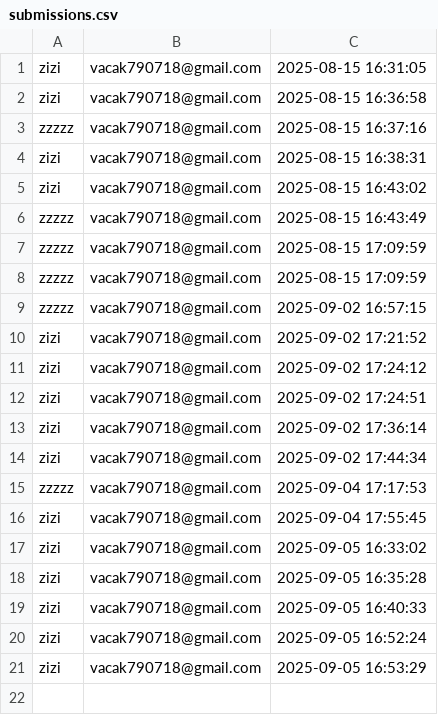
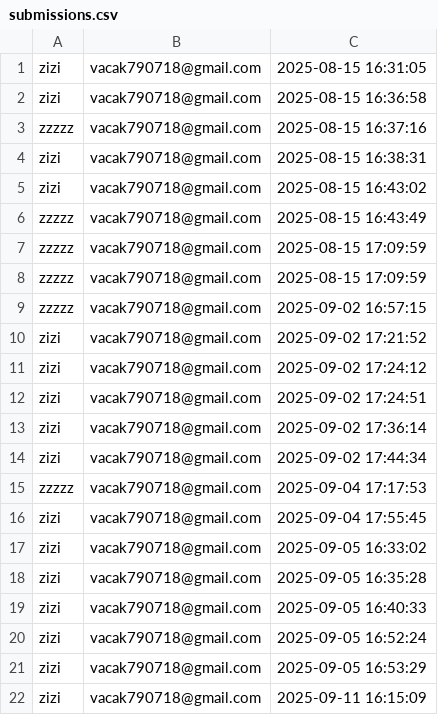
Before and after one commit to tappancs/landing-pages, a CSV file: submissions.csv, drawn as a sheet.

```diff
--- a/submissions.csv
+++ b/submissions.csv
@@ -21 +21,2 @@ zizi,vacak790718@gmail.com,"2025-09-05 16:52:24"
 zizi,vacak790718@gmail.com,"2025-09-05 16:53:29"
+zizi,vacak790718@gmail.com,"2025-09-11 16:15:09"
```
Also changed, not shown: 6 other files.
